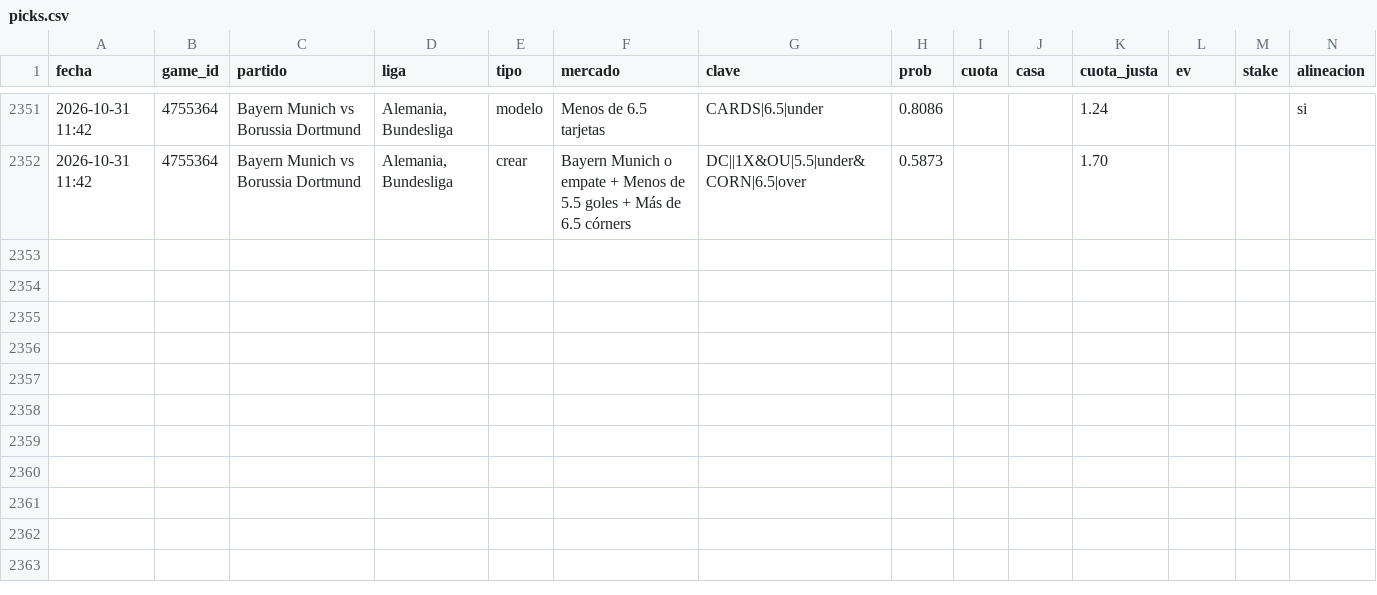
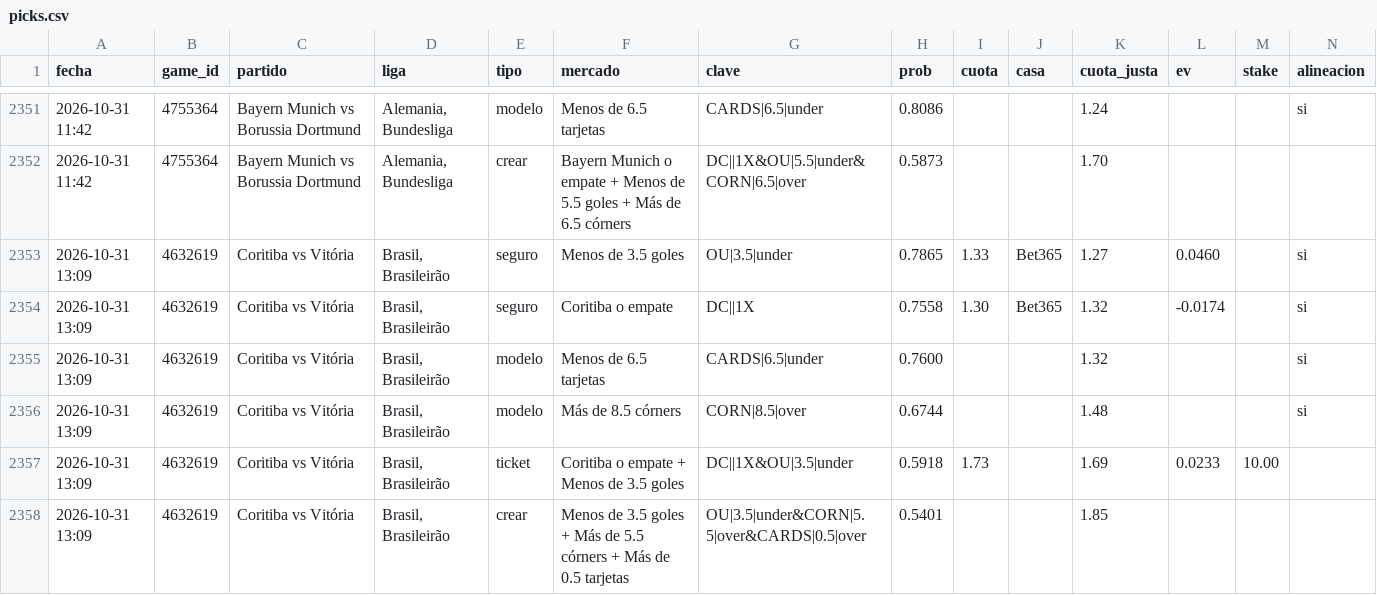
Before and after one commit to JoseVilcatoma/picks-bot, a CSV file: data/picks.csv, drawn as a sheet; only a part is shown, gaps mark what is left out; rows hold the shown columns only; the diff names each change by its address in the sheet, - before the commit and + after, or states it on an @@ line.

```diff
--- a/data/picks.csv
+++ b/data/picks.csv
+row 2353: 2026-10-31 13:09 | 4632619 | Coritiba vs Vitória | Brasil, Brasileirão | seguro | Menos de 3.5 goles | OU|3.5|under | 0.7865 | 1.33 | Bet365 | 1.27 | 0.0460 |  | si
+row 2354: 2026-10-31 13:09 | 4632619 | Coritiba vs Vitória | Brasil, Brasileirão | seguro | Coritiba o empate | DC||1X | 0.7558 | 1.30 | Bet365 | 1.32 | -0.0174 |  | si
+row 2355: 2026-10-31 13:09 | 4632619 | Coritiba vs Vitória | Brasil, Brasileirão | modelo | Menos de 6.5 tarjetas | CARDS|6.5|under | 0.7600 |  |  | 1.32 |  |  | si
+row 2356: 2026-10-31 13:09 | 4632619 | Coritiba vs Vitória | Brasil, Brasileirão | modelo | Más de 8.5 córners | CORN|8.5|over | 0.6744 |  |  | 1.48 |  |  | si
+row 2357: 2026-10-31 13:09 | 4632619 | Coritiba vs Vitória | Brasil, Brasileirão | ticket | Coritiba o empate + Menos de 3.5 goles | DC||1X&OU|3.5|under | 0.5918 | 1.73 |  | 1.69 | 0.0233 | 10.00
+row 2358: 2026-10-31 13:09 | 4632619 | Coritiba vs Vitória | Brasil, Brasileirão | crear | Menos de 3.5 goles + Más de 5.5 córners + Más de 0.5 tarjetas | OU|3.5|under&CORN|5.5|over&CARDS|0.5|over | 0.5401 |  |  | 1.85
```
Also changed, not shown: 4 other files.
